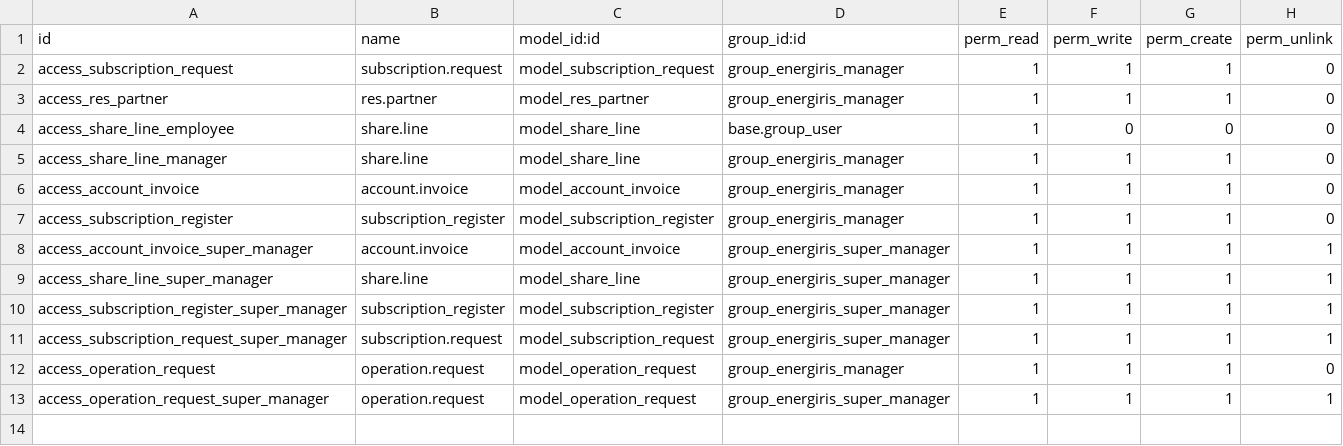
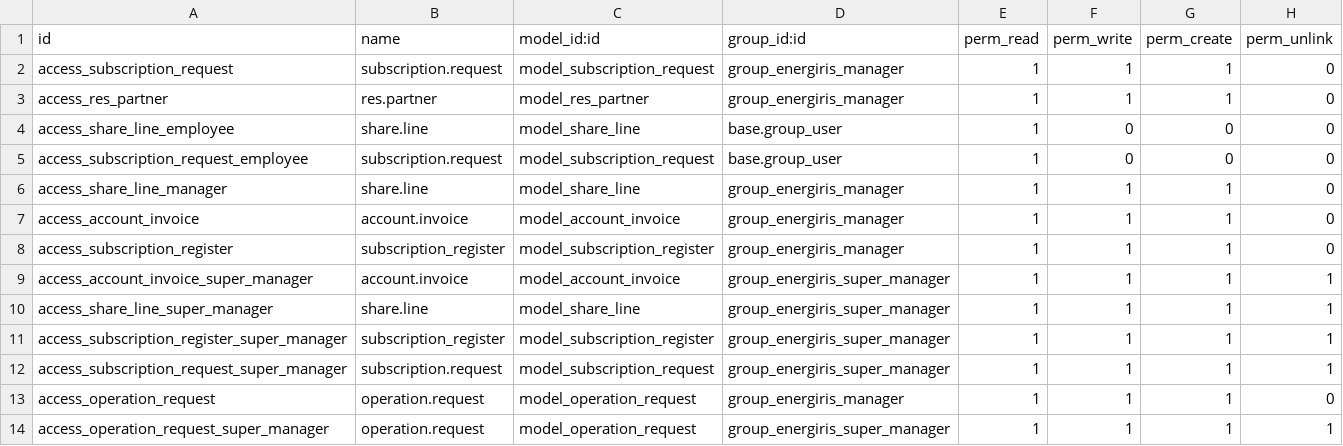
Before and after one commit to coopiteasy/vertical-cooperative, a CSV file: easy_my_coop/security/ir.model.access.csv, drawn as a sheet.

Commit message:
[FIX] give missing right to user

```diff
--- a/easy_my_coop/security/ir.model.access.csv
+++ b/easy_my_coop/security/ir.model.access.csv
@@ -4,2 +4,3 @@ access_res_partner,res.partner,model_res_partner,group_energiris_manager,1,1,1,0
 access_share_line_employee,share.line,model_share_line,base.group_user,1,0,0,0
+access_subscription_request_employee,subscription.request,model_subscription_request,base.group_user,1,0,0,0
 access_share_line_manager,share.line,model_share_line,group_energiris_manager,1,1,1,0
```
